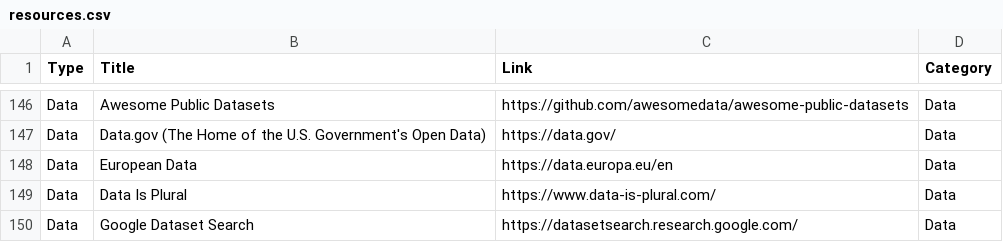
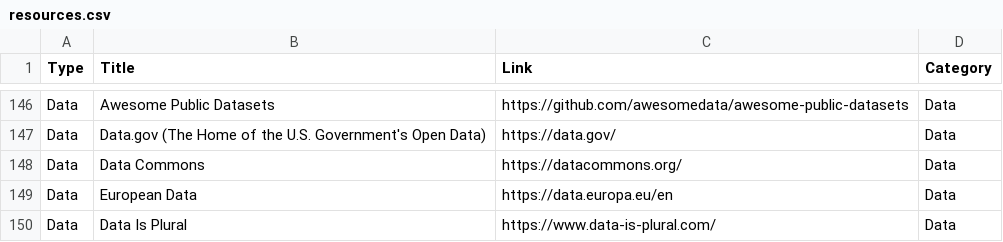
Before and after one commit to nrennie/data-science-resources, a CSV file: resources.csv, drawn as a sheet; only a part is shown, gaps mark what is left out; the shorter side is filled out with more unchanged rows.

Commit message:
Update resources.csv

```diff
--- a/resources.csv
+++ b/resources.csv
@@ -147,2 +147,3 @@ Data,Awesome Public Datasets,https://github.com/awesomedata/awesome-public-datas
 Data,Data.gov (The Home of the U.S. Government's Open Data),https://data.gov/,Data
+Data,Data Commons,https://datacommons.org/,Data
 Data,European Data,https://data.europa.eu/en,Data
```
